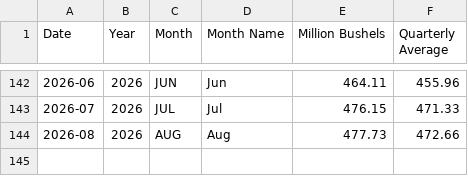
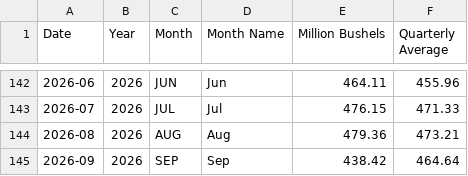
Before and after one commit to hruck/growthenergy-dashboard-data, a CSV file: agriculture/corn_fuel_alcohol_monthly.csv, drawn as a sheet; only a part is shown, gaps mark what is left out.

Commit message:
datahub monthly refresh 2026-11-10 [runner]

```diff
--- a/agriculture/corn_fuel_alcohol_monthly.csv
+++ b/agriculture/corn_fuel_alcohol_monthly.csv
@@ -143,2 +143,3 @@ Date,Year,Month,Month Name,Million Bushels,Quarterly Average
 2026-07,2026,JUL,Jul,476.15,471.33
-2026-08,2026,AUG,Aug,477.73,472.66
+2026-08,2026,AUG,Aug,479.36,473.21
+2026-09,2026,SEP,Sep,438.42,464.64
```
Also changed, not shown: agriculture/corn_fuel_alcohol_annual.csv, agriculture/sorghum_fuel_alcohol_monthly.csv, 13 other files.
